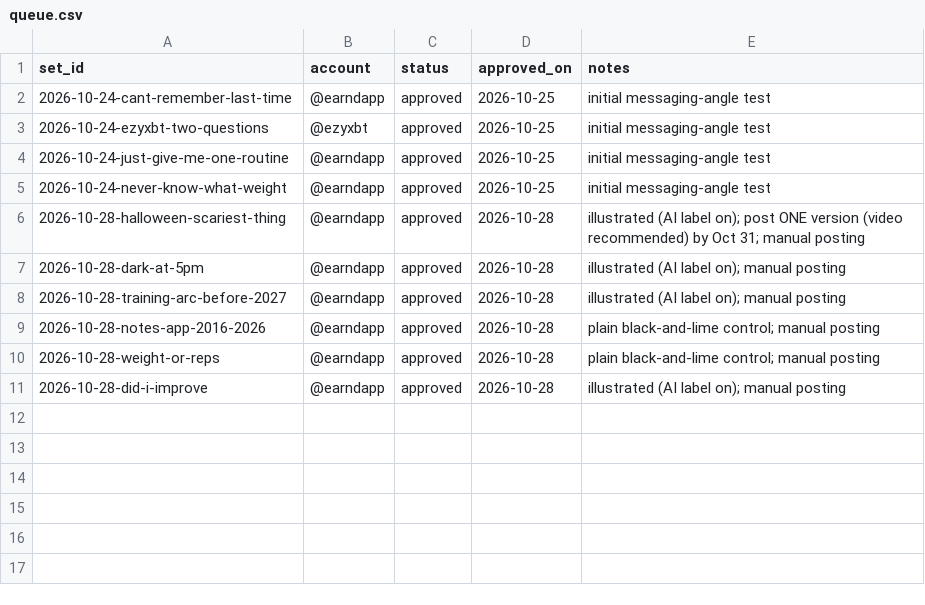
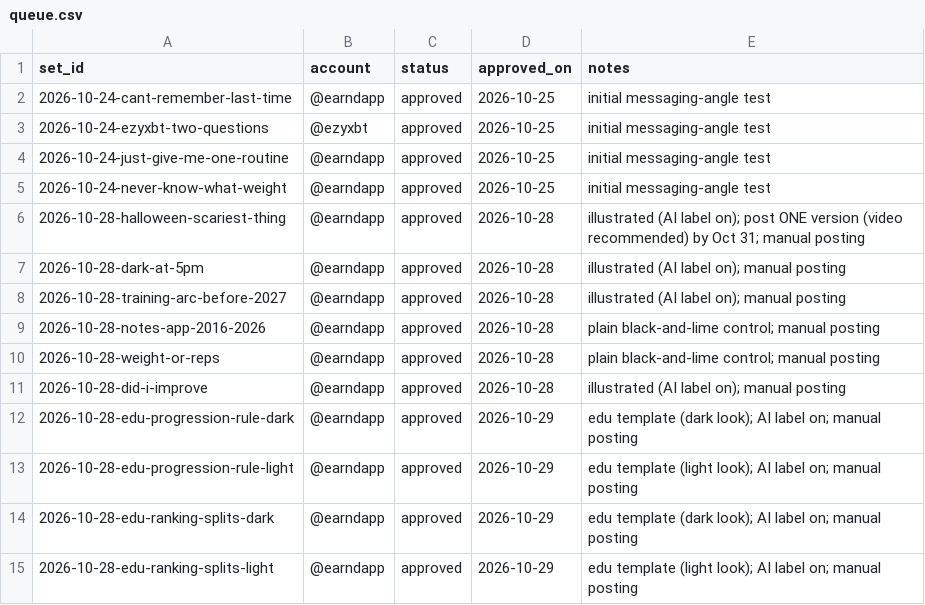
Before and after one commit to ezydevsec/Slideshow-Engine, a CSV file: 06-queue/queue.csv, drawn as a sheet.

```diff
--- a/06-queue/queue.csv
+++ b/06-queue/queue.csv
@@ -11 +11,5 @@ set_id,account,status,approved_on,notes
 2026-10-28-did-i-improve,@earndapp,approved,2026-10-28,illustrated (AI label on); manual posting
+2026-10-28-edu-progression-rule-dark,@earndapp,approved,2026-10-29,edu template (dark look); AI label on; manual posting
+2026-10-28-edu-progression-rule-light,@earndapp,approved,2026-10-29,edu template (light look); AI label on; manual posting
+2026-10-28-edu-ranking-splits-dark,@earndapp,approved,2026-10-29,edu template (dark look); AI label on; manual posting
+2026-10-28-edu-ranking-splits-light,@earndapp,approved,2026-10-29,edu template (light look); AI label on; manual posting
```
Also changed, not shown: 14 other files.
